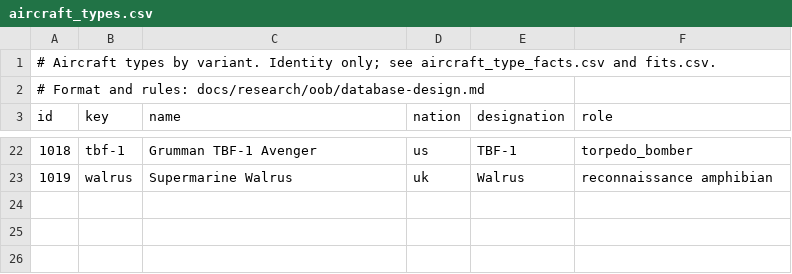
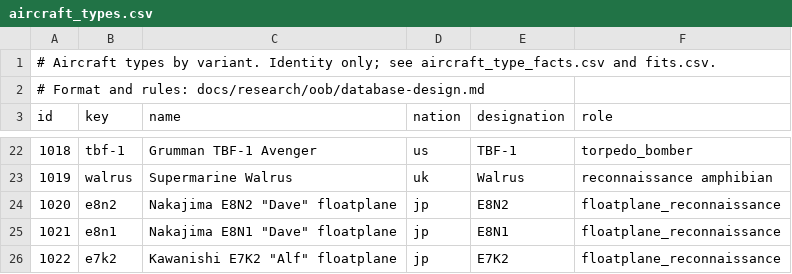
Before and after one commit to amitpeercoder/FlagPlot, a CSV file: data/oob/aircraft_types.csv, drawn as a sheet; only a part is shown, gaps mark what is left out.

```diff
--- a/data/oob/aircraft_types.csv
+++ b/data/oob/aircraft_types.csv
@@ -23 +23,4 @@ id,key,name,nation,designation,role
 1019,walrus,Supermarine Walrus,uk,Walrus,reconnaissance amphibian
+1020,e8n2,"Nakajima E8N2 ""Dave"" floatplane",jp,E8N2,floatplane_reconnaissance
+1021,e8n1,"Nakajima E8N1 ""Dave"" floatplane",jp,E8N1,floatplane_reconnaissance
+1022,e7k2,"Kawanishi E7K2 ""Alf"" floatplane",jp,E7K2,floatplane_reconnaissance
```
Also changed, not shown: data/oob/air_units.csv, data/oob/attributes.csv, 10 other files.
